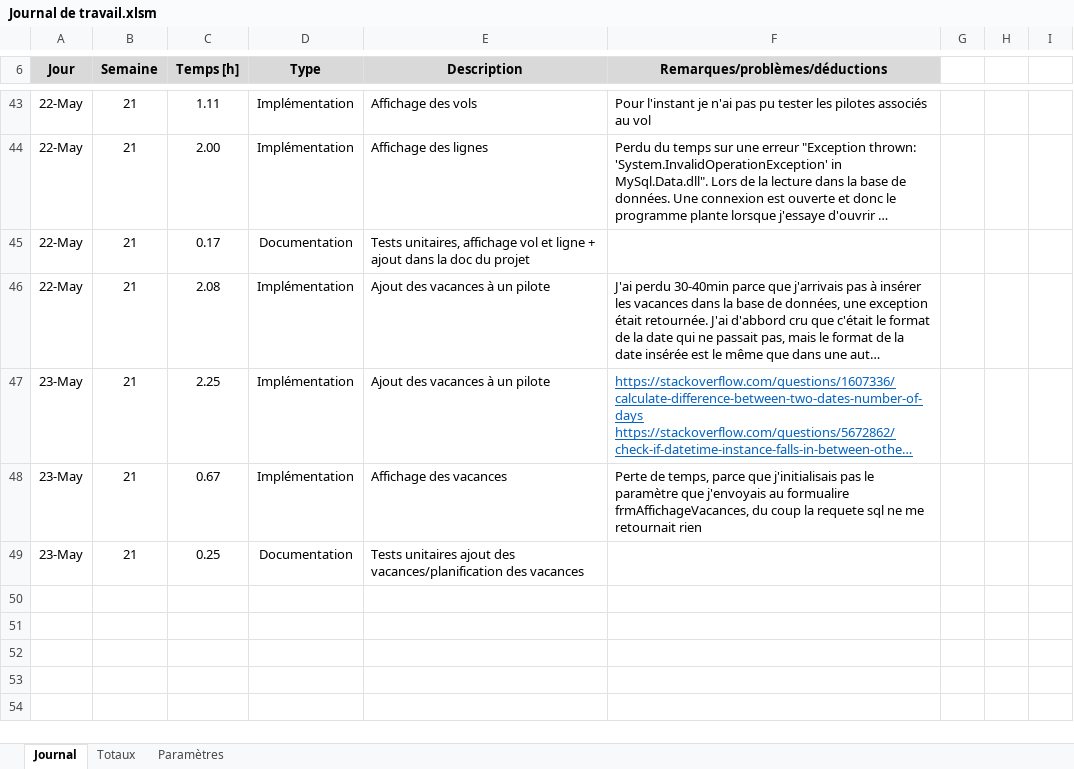
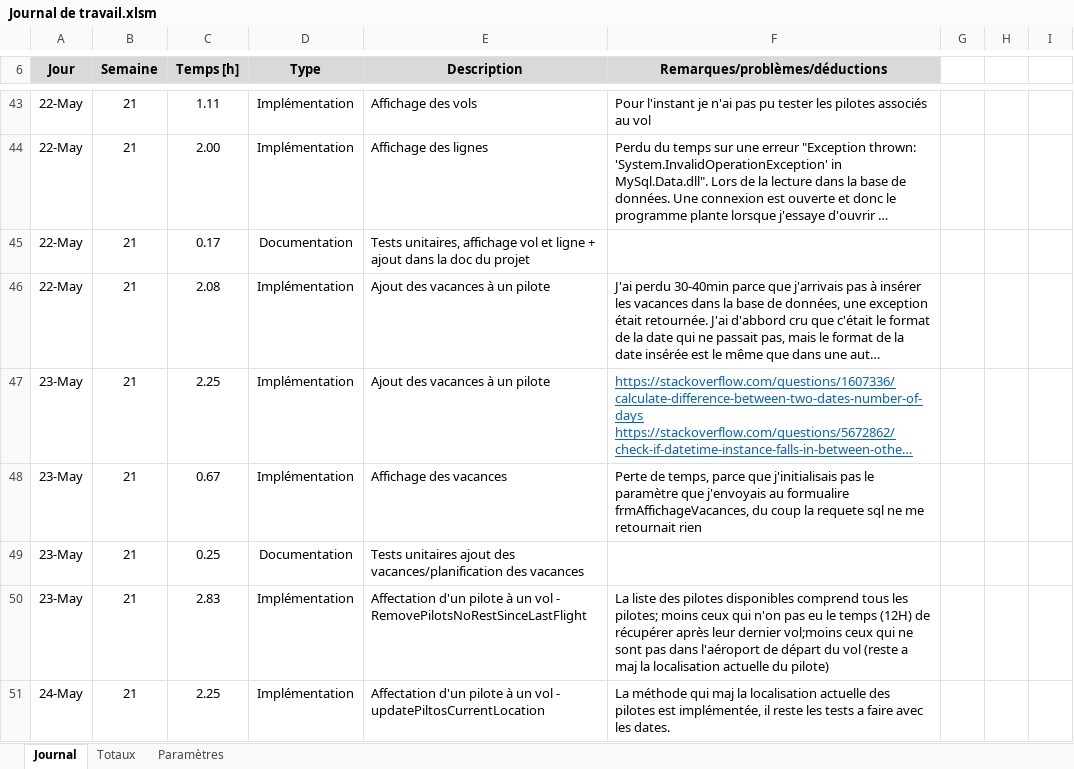
Before and after one commit to L-Gianinetti/TPI, an Excel workbook: Documentation/Planification JournalDeTravail/Journal de travail.xlsm, sheet Journal, drawn as a sheet; only a part is shown, gaps mark what is left out; long unchanged cells end in …; values as stored, in another font and other column widths than the file's, no borders; charts and pictures not drawn; the diff names each change by its address in the sheet, - before the commit and + after, or states it on an @@ line.

Commit message:
Affectation pilote à un vol
12h, UpdatePilotsCurrentLocation() implémentée mais pas testée

```diff
--- a/Documentation/Planification JournalDeTravail/Journal de travail.xlsm (sheet Journal)
+++ b/Documentation/Planification JournalDeTravail/Journal de travail.xlsm (sheet Journal)
+row 50: 23-May | 21 | 2.83 | Implémentation | Affectation d'un pilote à un vol - RemovePilotsNoRestSinceLastFlight | La liste des pilotes disponibles comprend tous les pilotes; moins ceux qui n'on pas eu le temps (12H) de récupérer après leur dernier vol;moins ceux qui ne sont pas dans l'aéroport de départ du vol (reste a maj la localisation actuelle du pilote)
+row 51: 24-May | 21 | 2.25 | Implémentation | Affectation d'un pilote à un vol - updatePiltosCurrentLocation | La méthode qui maj la localisation actuelle des pilotes est implémentée, il reste les tests a faire avec les dates.
```
Also changed, not shown: 6 other files.
